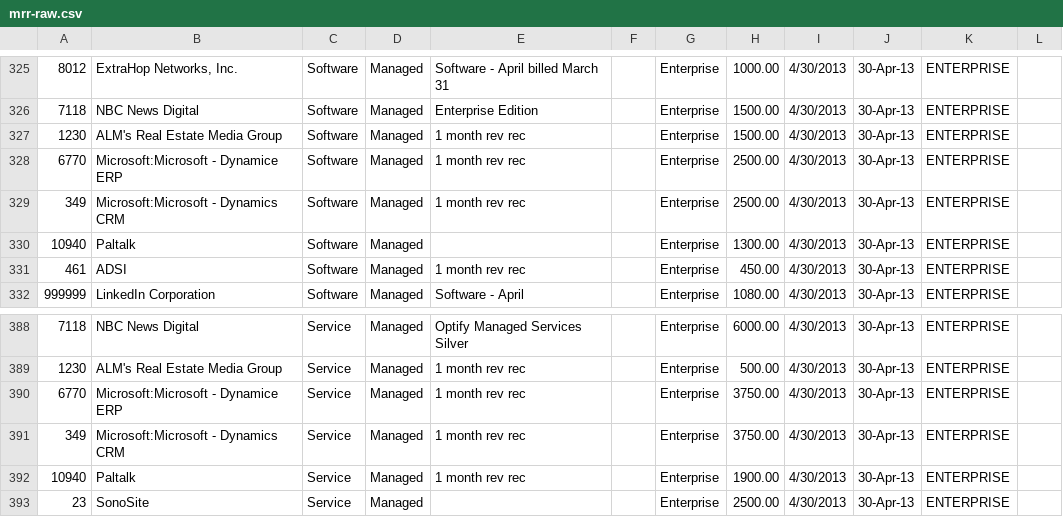
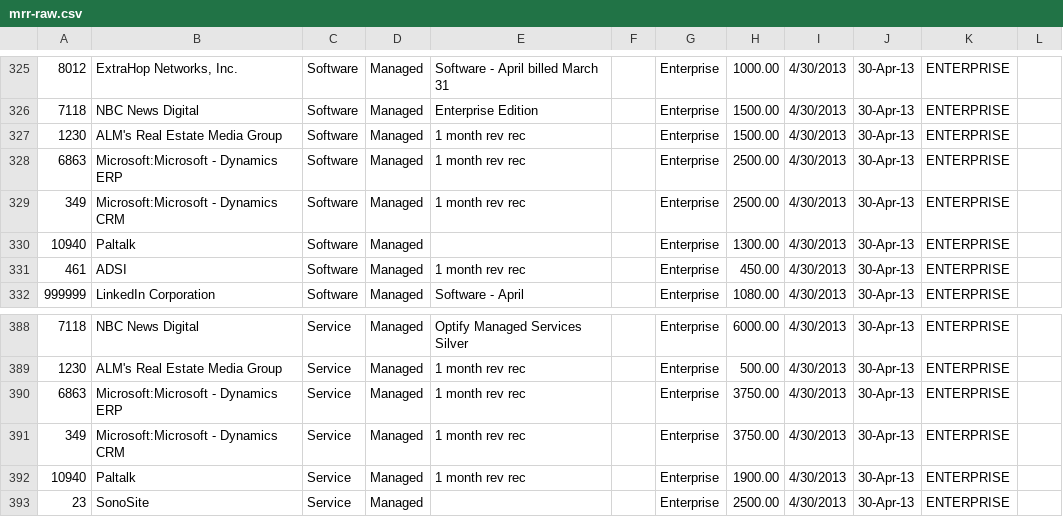
Before and after one commit to chundley/optymetrics, a CSV file: data_access/data_feed/mrr-raw.csv, drawn as a sheet; only a part is shown, gaps mark what is left out.

Commit message:
More mrr corrections

```diff
--- a/data_access/data_feed/mrr-raw.csv
+++ b/data_access/data_feed/mrr-raw.csv
@@ -327,3 +327,3 @@
 1230,ALM's Real Estate Media Group,Software,Managed,1 month rev rec,,Enterprise,1500.00,4/30/2013,30-Apr-13,ENTERPRISE
-6770,Microsoft:Microsoft - Dynamice ERP,Software,Managed,1 month rev rec,,Enterprise,2500.00,4/30/2013,30-Apr-13,ENTERPRISE
+6863,Microsoft:Microsoft - Dynamics ERP,Software,Managed,1 month rev rec,,Enterprise,2500.00,4/30/2013,30-Apr-13,ENTERPRISE
 349,Microsoft:Microsoft - Dynamics CRM,Software,Managed,1 month rev rec,,Enterprise,2500.00,4/30/2013,30-Apr-13,ENTERPRISE
@@ -389,3 +389,3 @@
 1230,ALM's Real Estate Media Group,Service,Managed,1 month rev rec,,Enterprise,500.00,4/30/2013,30-Apr-13,ENTERPRISE
-6770,Microsoft:Microsoft - Dynamice ERP,Service,Managed,1 month rev rec,,Enterprise,3750.00,4/30/2013,30-Apr-13,ENTERPRISE
+6863,Microsoft:Microsoft - Dynamics ERP,Service,Managed,1 month rev rec,,Enterprise,3750.00,4/30/2013,30-Apr-13,ENTERPRISE
 349,Microsoft:Microsoft - Dynamics CRM,Service,Managed,1 month rev rec,,Enterprise,3750.00,4/30/2013,30-Apr-13,ENTERPRISE
```
